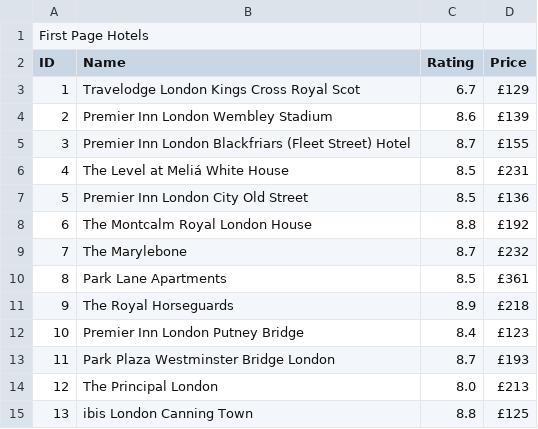
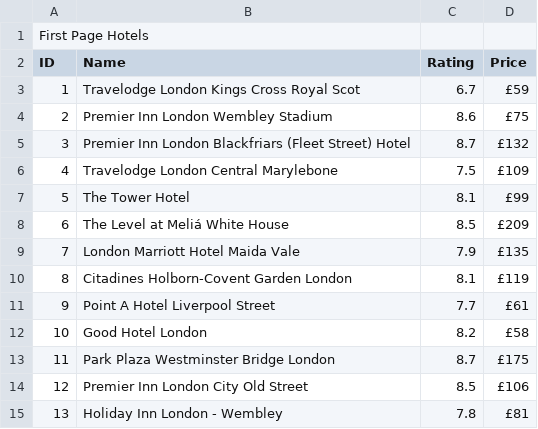
Before and after one commit to ResistanceHub/hotels, a CSV file: hotelSearch/SearchResult/hotels.csv, drawn as a sheet; only a part is shown; the diff covers the shown part only.

```diff
--- a/hotelSearch/SearchResult/hotels.csv
+++ b/hotelSearch/SearchResult/hotels.csv
@@ -2,14 +2,14 @@
 ID, Name , Rating , Price
-1,Travelodge London Kings Cross Royal Scot,6.7,£129
-2,Premier Inn London Wembley Stadium,8.6,£139
-3,Premier Inn London Blackfriars (Fleet Street) Hotel,8.7,£155
-4,The Level at Meliá White House,8.5,£231
-5,Premier Inn London City Old Street,8.5,£136
-6,The Montcalm Royal London House,8.8,£192
-7,The Marylebone,8.7,£232
-8,Park Lane Apartments,8.5,£361
-9,The Royal Horseguards,8.9,£218
-10,Premier Inn London Putney Bridge,8.4,£123
-11,Park Plaza Westminster Bridge London,8.7,£193
-12,The Principal London,8.0,£213
-13,ibis London Canning Town,8.8,£125
+1,Travelodge London Kings Cross Royal Scot,6.7,£59
+2,Premier Inn London Wembley Stadium,8.6,£75
+3,Premier Inn London Blackfriars (Fleet Street) Hotel,8.7,£132
+4,Travelodge London Central Marylebone,7.5,£109
+5,The Tower Hotel,8.1,£99
+6,The Level at Meliá White House,8.5,£209
+7,London Marriott Hotel Maida Vale,7.9,£135
+8,Citadines Holborn-Covent Garden London,8.1,£119
+9,Point A Hotel Liverpool Street,7.7,£61
+10,Good Hotel London,8.2,£58
+11,Park Plaza Westminster Bridge London,8.7,£175
+12,Premier Inn London City Old Street,8.5,£106
+13,Holiday Inn London - Wembley,7.8,£81
```
Also changed, not shown: 36 edited cells elsewhere in this file, 1 other file.
